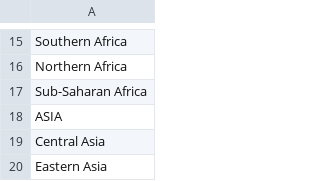
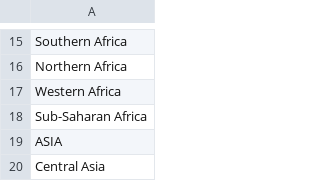
Before and after one commit to lauraCuccurullo/DVProject, a CSV file: data/MajorArea.csv, drawn as a sheet; only a part is shown, gaps mark what is left out; the shorter side is filled out with more unchanged rows.

```diff
--- a/data/MajorArea.csv
+++ b/data/MajorArea.csv
@@ -16,2 +16,3 @@ Southern Africa
 Northern Africa
+Western Africa
 Sub-Saharan Africa
```
Also changed, not shown: 3 other files.
